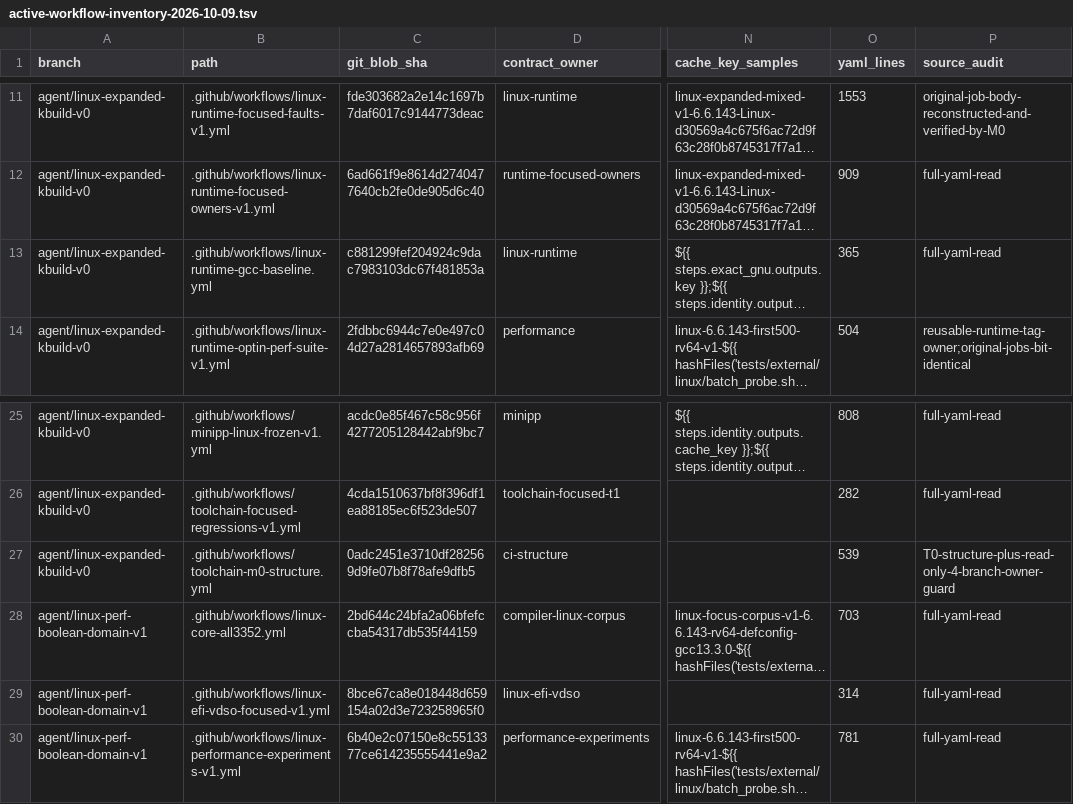
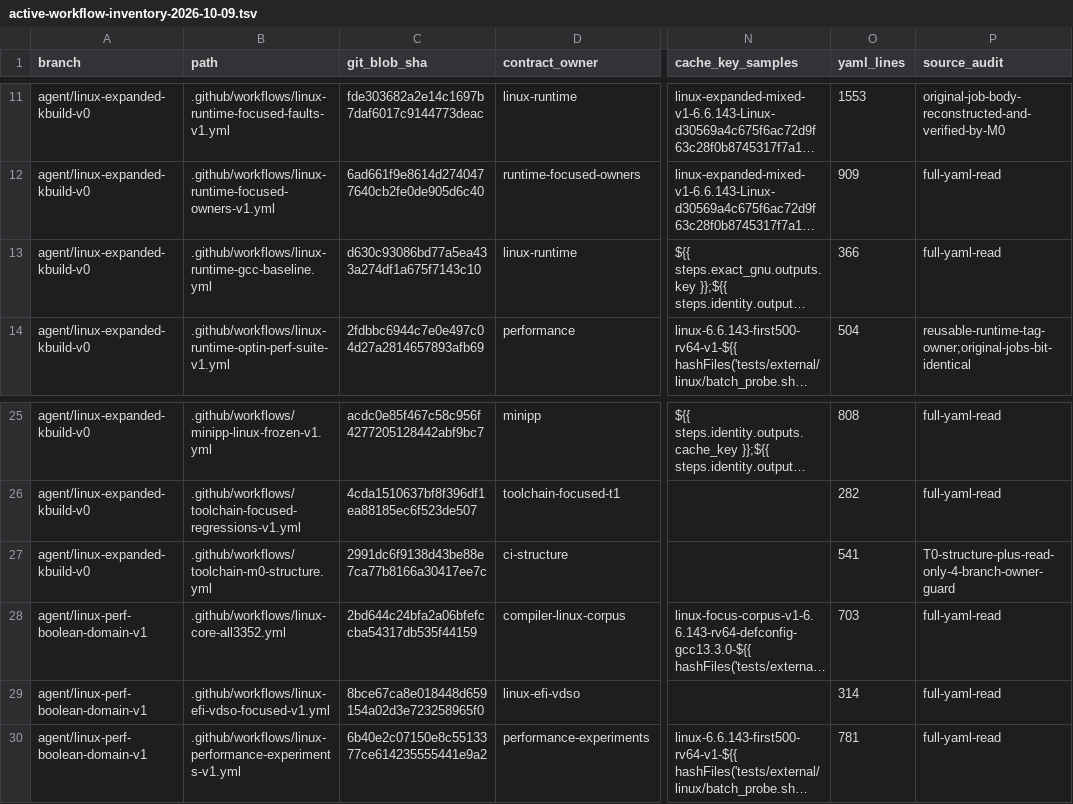
Before and after one commit to yituanxing/minic-toolchain, a TSV file: docs/ci/active-workflow-inventory-2026-10-09.tsv, drawn as a sheet; only a part is shown, gaps mark what is left out; long unchanged cells end in …; the diff names each change by its address in the sheet, - before the commit and + after, or states it on an @@ line.

```diff
--- a/docs/ci/active-workflow-inventory-2026-10-09.tsv
+++ b/docs/ci/active-workflow-inventory-2026-10-09.tsv
-C13 (git_blob_sha): c881299fef204924c9dac7983103dc67f481853a
+C13 (git_blob_sha): d630c93086bd77a5ea433a274df1a675f7143c10
-O13 (yaml_lines): 365
+O13 (yaml_lines): 366
-C27 (git_blob_sha): 0adc2451e3710df282569d9fe07b8f78afe9dfb5
+C27 (git_blob_sha): 2991dc6f9138d43be88e7ca77b8166a30417ee7c
-O27 (yaml_lines): 539
+O27 (yaml_lines): 541
```
Also changed, not shown: 5 other files.
